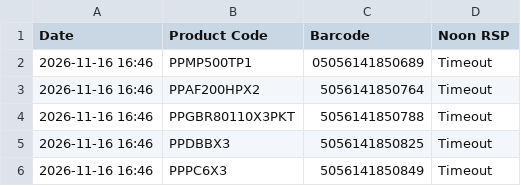
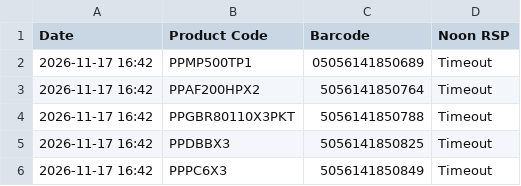
Before and after one commit to ecommerce1-cloud/KSA-Price-Tracker, a CSV file: ksa_master_report.csv, drawn as a sheet.

```diff
--- a/ksa_master_report.csv
+++ b/ksa_master_report.csv
@@ -1,6 +1,6 @@
 Date,Product Code,Barcode,Noon RSP
-2026-11-16 16:46,PPMP500TP1,05056141850689,Timeout
-2026-11-16 16:46,PPAF200HPX2,5056141850764,Timeout
-2026-11-16 16:46,PPGBR80110X3PKT,5056141850788,Timeout
-2026-11-16 16:46,PPDBBX3,5056141850825,Timeout
-2026-11-16 16:46,PPPC6X3,5056141850849,Timeout
+2026-11-17 16:42,PPMP500TP1,05056141850689,Timeout
+2026-11-17 16:42,PPAF200HPX2,5056141850764,Timeout
+2026-11-17 16:42,PPGBR80110X3PKT,5056141850788,Timeout
+2026-11-17 16:42,PPDBBX3,5056141850825,Timeout
+2026-11-17 16:42,PPPC6X3,5056141850849,Timeout
```
